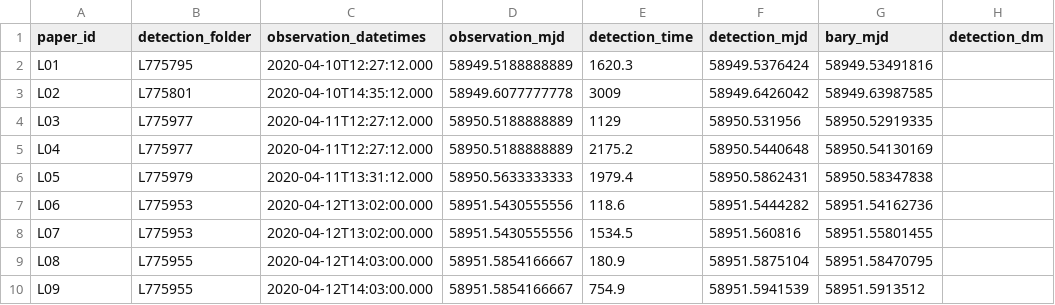
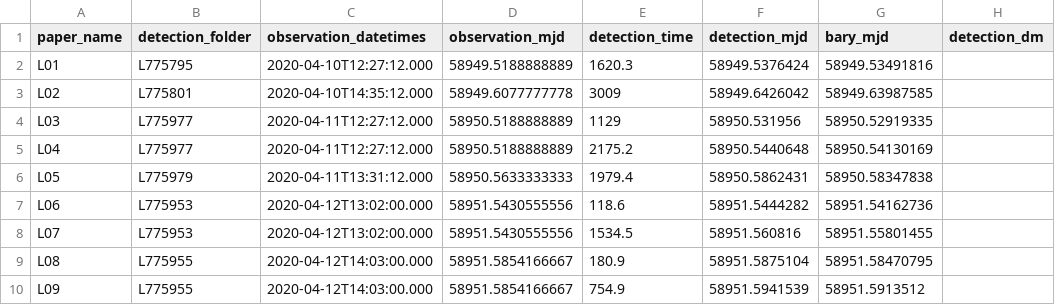
Before and after one commit to TRASAL/ALERT_R3, a CSV file: files/lofar_r3_properties.csv, drawn as a sheet; only a part is shown; the diff names each change by its address in the sheet, - before the commit and + after, or states it on an @@ line.

Commit message:
Updated keyword

```diff
--- a/files/lofar_r3_properties.csv
+++ b/files/lofar_r3_properties.csv
-A1: paper_id
+A1: paper_name
```
